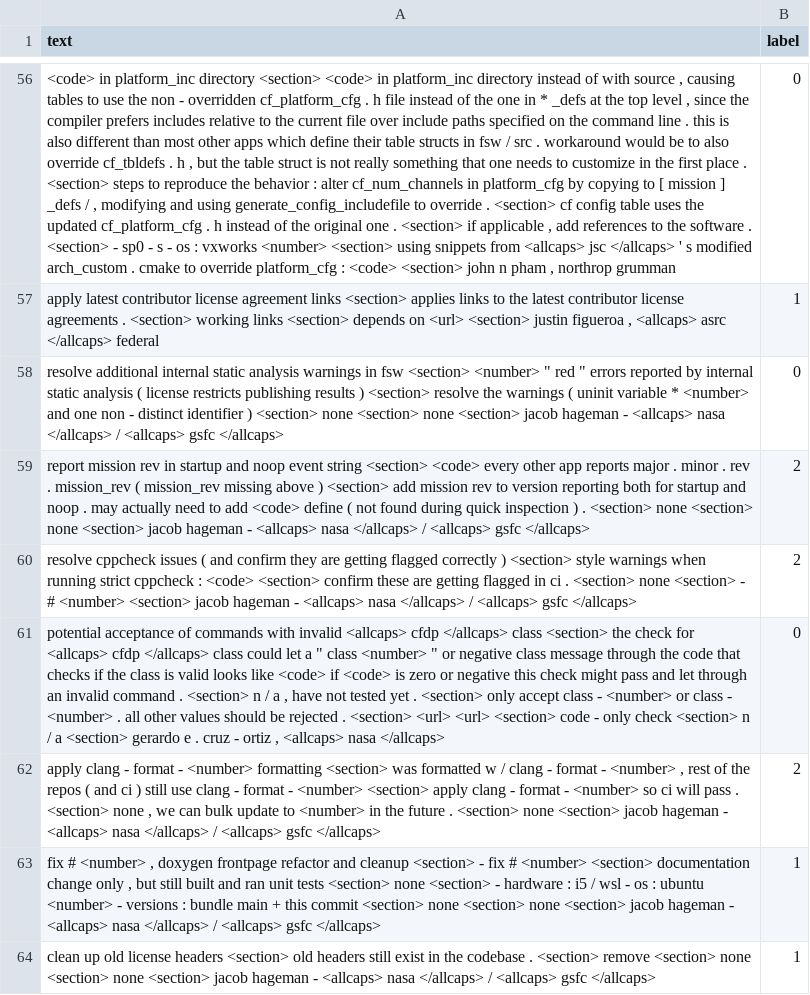
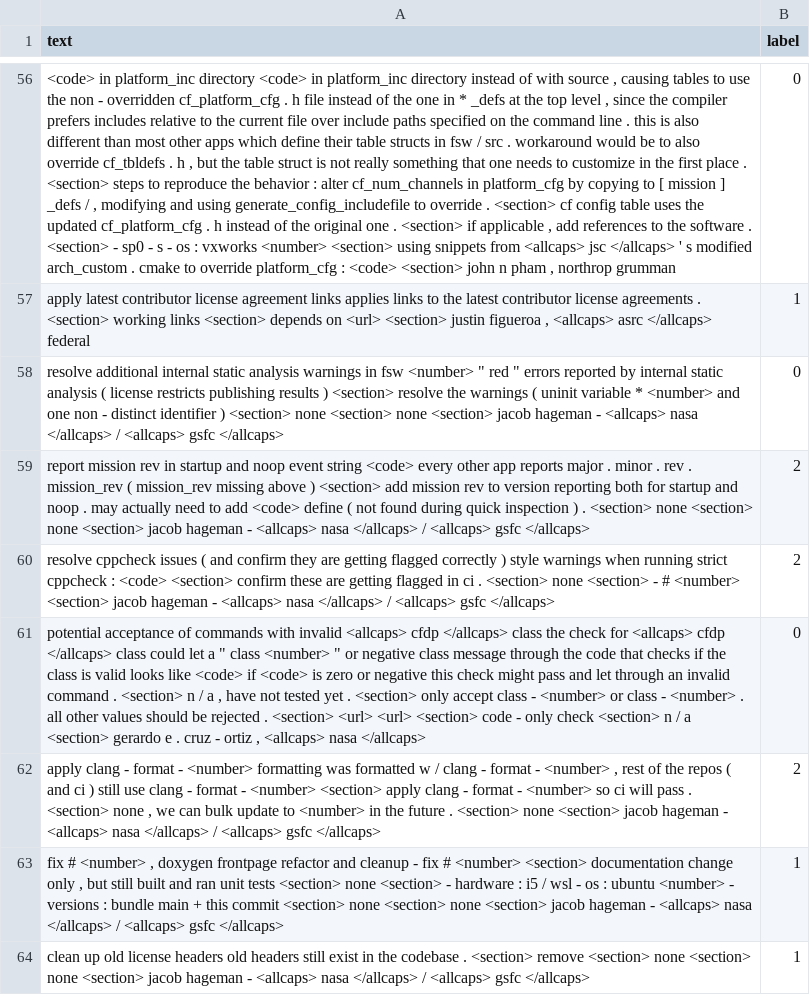
Before and after one commit to danielchang0012/NASA-CFS-Issue-Classifier, a CSV file: data_labeled/nasa#CF_labeled.csv, drawn as a sheet; only a part is shown, gaps mark what is left out; the diff covers the shown part only; the diff names each change by its address in the sheet, - before the commit and + after, or states it on an @@ line.

Commit message:
Edit code to remove checklist

```diff
--- a/data_labeled/nasa#CF_labeled.csv
+++ b/data_labeled/nasa#CF_labeled.csv
-A56 (text): …platform_inc directory <section> <code> in…
+A56 (text): …platform_inc directory <code> in…
-A57 (text): …agreement links <section> applies links…
+A57 (text): …agreement links applies links…
-A58 (text): …in fsw <section> <number> "…
+A58 (text): …in fsw <number> "…
-A59 (text): …event string <section> <code> every…
+A59 (text): …event string <code> every…
-A60 (text): …correctly ) <section> style warnings…
+A60 (text): …correctly ) style warnings…
-A61 (text): …</allcaps> class <section> the check…
+A61 (text): …</allcaps> class the check…
-A62 (text): …<number> formatting <section> was formatted…
+A62 (text): …<number> formatting was formatted…
-A63 (text): …and cleanup <section> - fix…
+A63 (text): …and cleanup - fix…
-A64 (text): …license headers <section> old headers…
+A64 (text): …license headers old headers…
```
Also changed, not shown: 58 edited cells elsewhere in this file, data_labeled/nasa#CS_labeled.csv, data_labeled/nasa#FM_labeled.csv, 12 other files.
